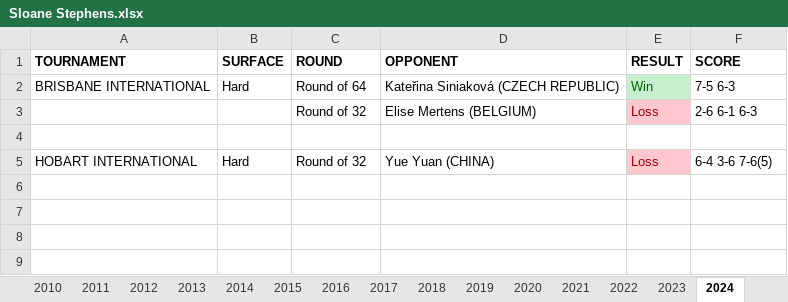
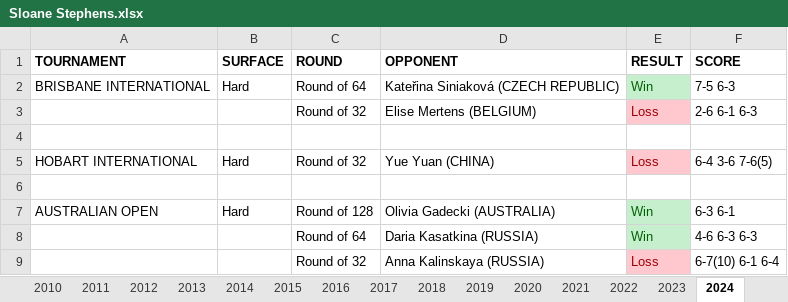
Before and after one commit to soumyavajjhala/soumyavajjhala.github.io, an Excel workbook: Tennis/WTA Tour/Sloane Stephens.xlsx, sheet 2024, drawn as a sheet; values as stored, in another font and other column widths than the file's, no borders; the diff names each change by its address in the sheet, - before the commit and + after, or states it on an @@ line.

Commit message:
Update tennis

```diff
--- a/Tennis/WTA Tour/Sloane Stephens.xlsx (sheet 2024)
+++ b/Tennis/WTA Tour/Sloane Stephens.xlsx (sheet 2024)
+row 6: (empty)
+row 7: AUSTRALIAN OPEN | Hard | Round of 128 | Olivia Gadecki (AUSTRALIA) | Win | 6-3 6-1
+row 8:  |  | Round of 64 | Daria Kasatkina (RUSSIA) | Win | 4-6 6-3 6-3
+row 9:  |  | Round of 32 | Anna Kalinskaya (RUSSIA) | Loss | 6-7(10) 6-1 6-4
```
Also changed, not shown: sheet Stats, charts or pictures, Tennis/WTA Tour/WTA YTD Winning Percentile Range Leaderboad.xlsx.
